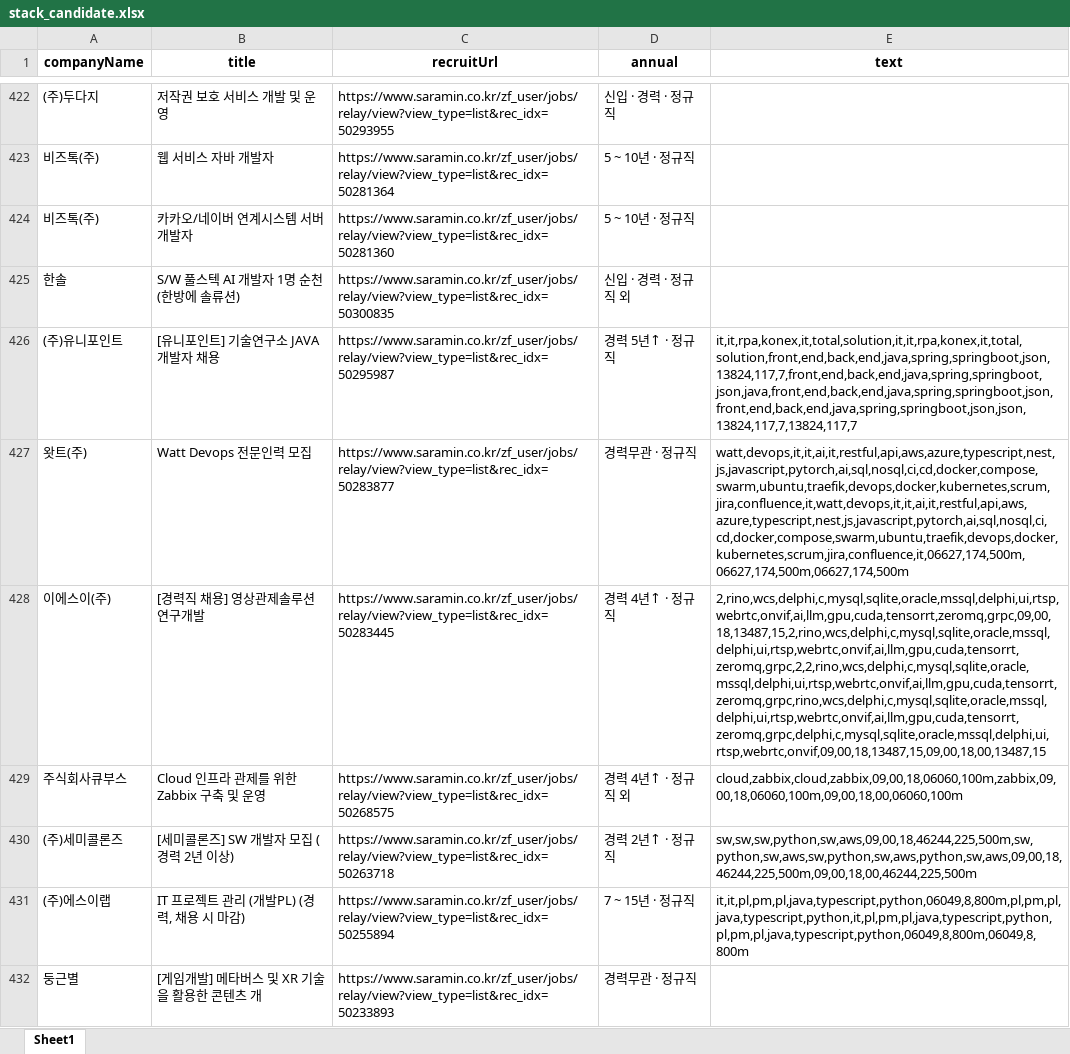
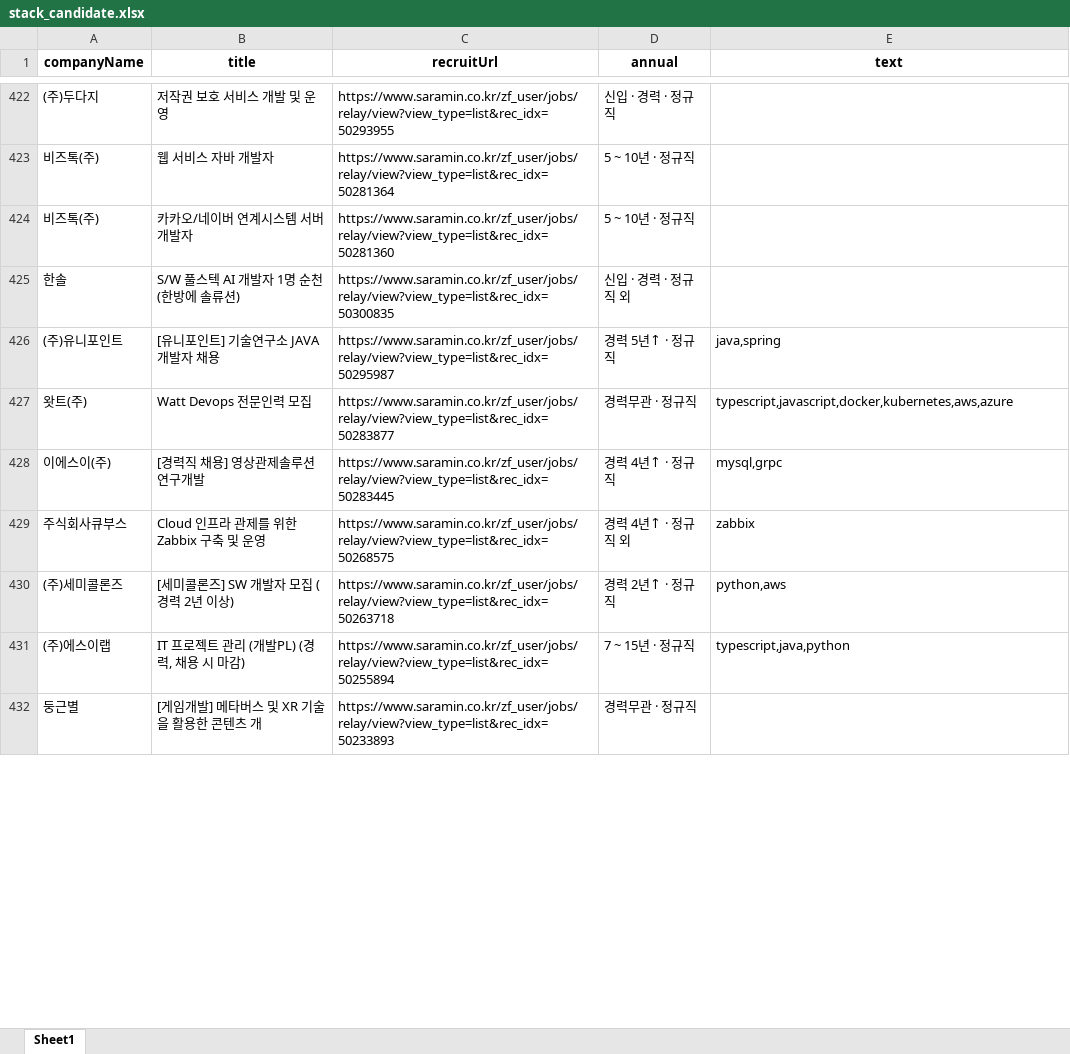
Before and after one commit to rookies3-team14/py-project, an Excel workbook: data/excel/stack_candidate.xlsx, sheet Sheet1, drawn as a sheet; only a part is shown, gaps mark what is left out; values as stored, in another font and other column widths than the file's, no borders; the diff covers the shown part only; the diff names each change by its address in the sheet, - before the commit and + after, or states it on an @@ line.

```diff
--- a/data/excel/stack_candidate.xlsx (sheet Sheet1)
+++ b/data/excel/stack_candidate.xlsx (sheet Sheet1)
-E426 (text): it,it,rpa,konex,it,total,solution,it,it,rpa,konex,it,total,solution,front,end,back,end,java,spring,springboot,json,13824,117,7,front,end,back,end,java,spring,springboot,json,java,front,end,back,end,java,spring,springboot,json,front,end,back,end,java,spring,springboot,json,json,13824,117,7,13824,117,7
+E426 (text): java,spring
-E427 (text): watt,devops,it,it,ai,it,restful,api,aws,azure,typescript,nest,js,javascript,pytorch,ai,sql,nosql,ci,cd,docker,compose,swarm,ubuntu,traefik,devops,docker,kubernetes,scrum,jira,confluence,it,watt,devops,it,it,ai,it,restful,api,aws,azure,typescript,nest,js,javascript,pytorch,ai,sql,nosql,ci,cd,docker,compose,swarm,ubuntu,traefik,devops,docker,kubernetes,scrum,jira,confluence,it,06627,174,500m,06627,174,500m,06627,174,500m
+E427 (text): typescript,javascript,docker,kubernetes,aws,azure
-E428 (text): 2,rino,wcs,delphi,c,mysql,sqlite,oracle,mssql,delphi,ui,rtsp,webrtc,onvif,ai,llm,gpu,cuda,tensorrt,zeromq,grpc,09,00,18,13487,15,2,rino,wcs,delphi,c,mysql,sqlite,oracle,mssql,delphi,ui,rtsp,webrtc,onvif,ai,llm,gpu,cuda,tensorrt,zeromq,grpc,2,2,rino,wcs,delphi,c,mysql,sqlite,oracle,mssql,delphi,ui,rtsp,webrtc,onvif,ai,llm,gpu,cuda,tensorrt,zeromq,grpc,rino,wcs,delphi,c,mysql,sqlite,oracle,mssql,delphi,ui,rtsp,webrtc,onvif,ai,llm,gpu,cuda,tensorrt,zeromq,grpc,delphi,c,mysql,sqlite,oracle,mssql,delphi,ui,rtsp,webrtc,onvif,09,00,18,13487,15,09,00,18,00,13487,15
+E428 (text): mysql,grpc
-E429 (text): cloud,zabbix,cloud,zabbix,09,00,18,06060,100m,zabbix,09,00,18,06060,100m,09,00,18,00,06060,100m
+E429 (text): zabbix
-E430 (text): sw,sw,sw,python,sw,aws,09,00,18,46244,225,500m,sw,python,sw,aws,sw,python,sw,aws,python,sw,aws,09,00,18,46244,225,500m,09,00,18,00,46244,225,500m
+E430 (text): python,aws
-E431 (text): it,it,pl,pm,pl,java,typescript,python,06049,8,800m,pl,pm,pl,java,typescript,python,it,pl,pm,pl,java,typescript,python,pl,pm,pl,java,typescript,python,06049,8,800m,06049,8,800m
+E431 (text): typescript,java,python
```
Also changed, not shown: 360 edited cells elsewhere in this sheet, data/excel/StackList.xlsx, 5 other files.
